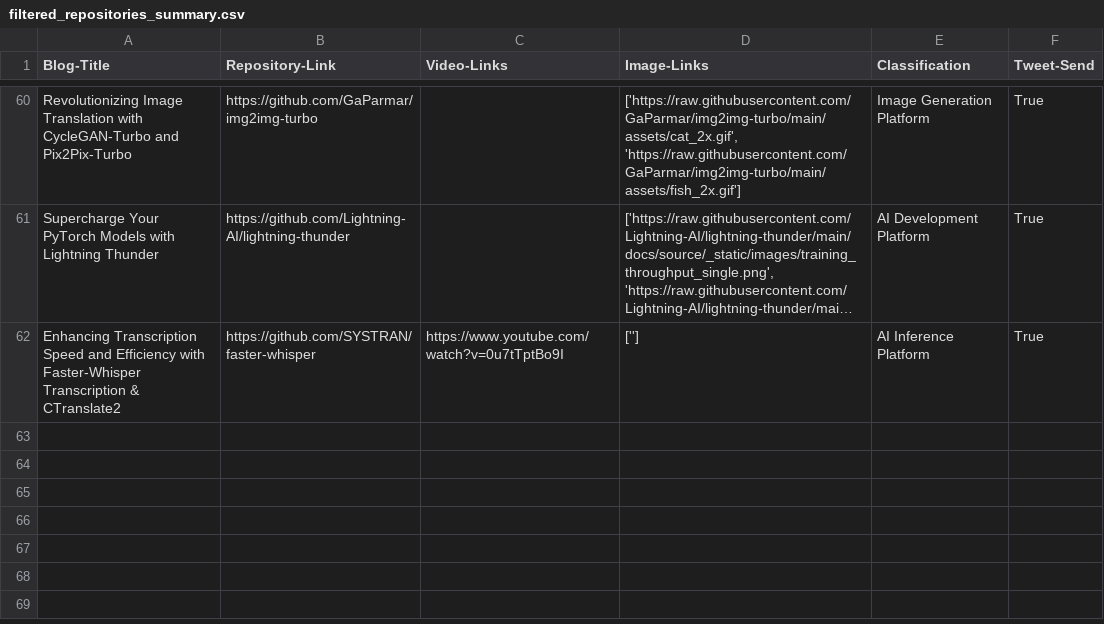
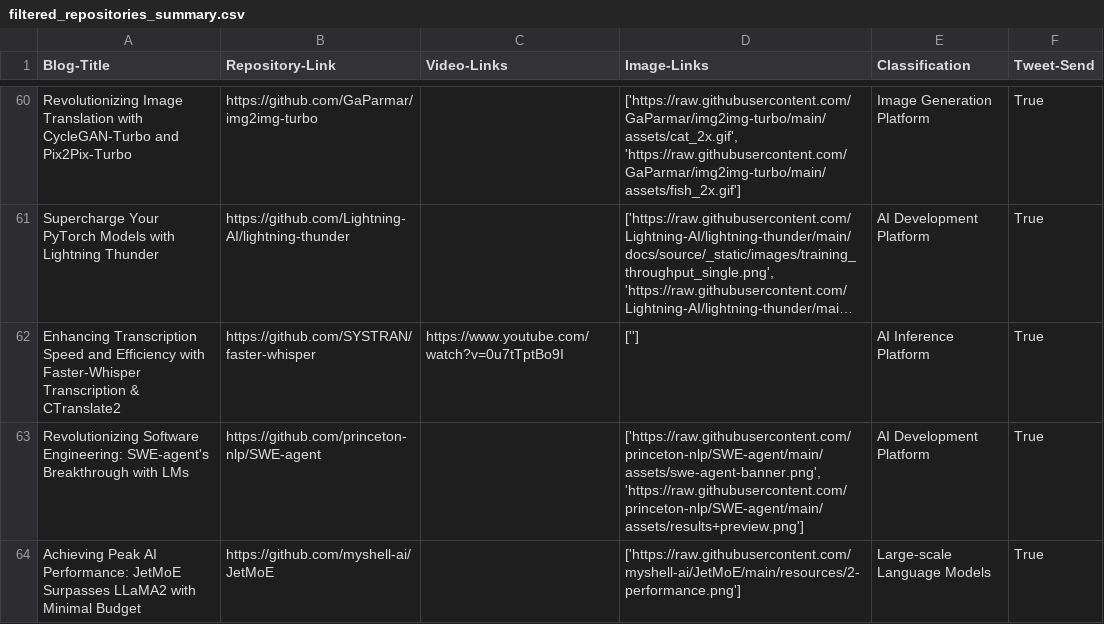
Before and after one commit to DanielTea/control-f-github-trending-analysis, a CSV file: filtered_repositories_summary.csv, drawn as a sheet; only a part is shown, gaps mark what is left out; long unchanged cells end in …; the diff names each change by its address in the sheet, - before the commit and + after, or states it on an @@ line.

```diff
--- a/filtered_repositories_summary.csv
+++ b/filtered_repositories_summary.csv
+row 63: Revolutionizing Software Engineering: SWE-agent's Breakthrough with LMs | https://github.com/princeton-nlp/SWE-agent |  | ['https://raw.githubusercontent.com/princeton-nlp/SWE-agent/main/assets/swe-agent-banner.png', 'https://raw.githubusercontent.com/princeton-nlp/SWE-agent/main/assets/results+preview.png'] | AI Development Platform | True
+row 64: Achieving Peak AI Performance: JetMoE Surpasses LLaMA2 with Minimal Budget | https://github.com/myshell-ai/JetMoE |  | ['https://raw.githubusercontent.com/myshell-ai/JetMoE/main/resources/2-performance.png'] | Large-scale Language Models | True
```
Also changed, not shown: 1 other file.
